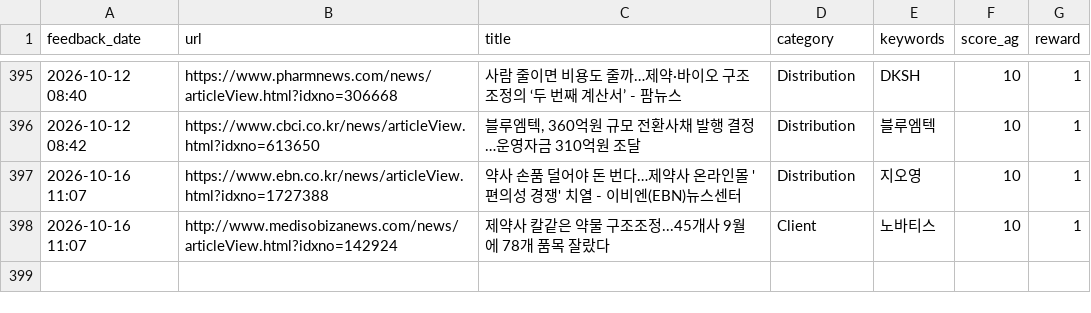
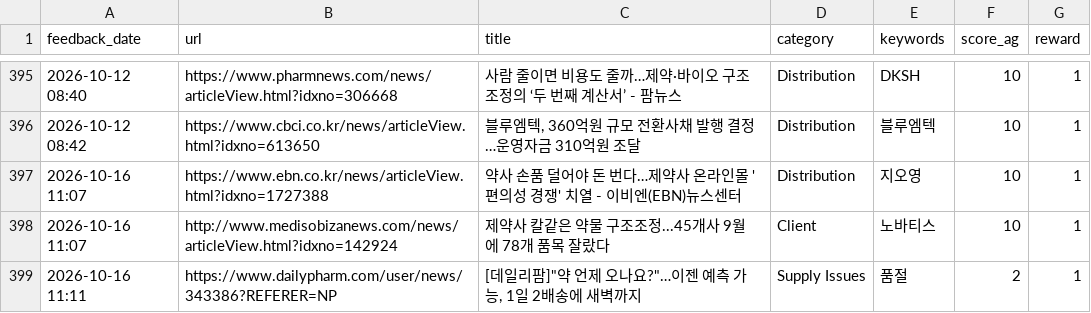
Before and after one commit to Lilyleeyaa/zp-market-monitoring-v3-share, a CSV file: data/labels/feedback_log.csv, drawn as a sheet; only a part is shown, gaps mark what is left out; the diff names each change by its address in the sheet, - before the commit and + after, or states it on an @@ line.

Commit message:
Feedback: [데일리팜]"약 언제 오나요?"…이젠 예측 가능, 1일 2배송에 새벽까지... (2026-10-16 11:11)

```diff
--- a/data/labels/feedback_log.csv
+++ b/data/labels/feedback_log.csv
+row 399: 2026-10-16 11:11 | https://www.dailypharm.com/user/news/343386?REFERER=NP | [데일리팜]"약 언제 오나요?"…이젠 예측 가능, 1일 2배송에 새벽까지 | Supply Issues | 품절 | 2 | 1
```
